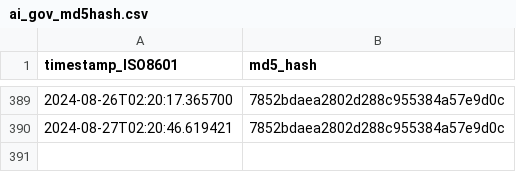
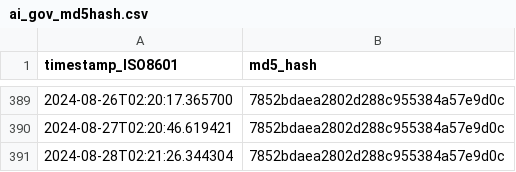
Before and after one commit to thoppe/Federal-AI-inventory-analysis-2023, a CSV file: data/ai_gov_md5hash.csv, drawn as a sheet; only a part is shown, gaps mark what is left out.

```diff
--- a/data/ai_gov_md5hash.csv
+++ b/data/ai_gov_md5hash.csv
@@ -390 +390,2 @@ timestamp_ISO8601,md5_hash
 2024-08-27T02:20:46.619421,7852bdaea2802d288c955384a57e9d0c
+2024-08-28T02:21:26.344304,7852bdaea2802d288c955384a57e9d0c
```
